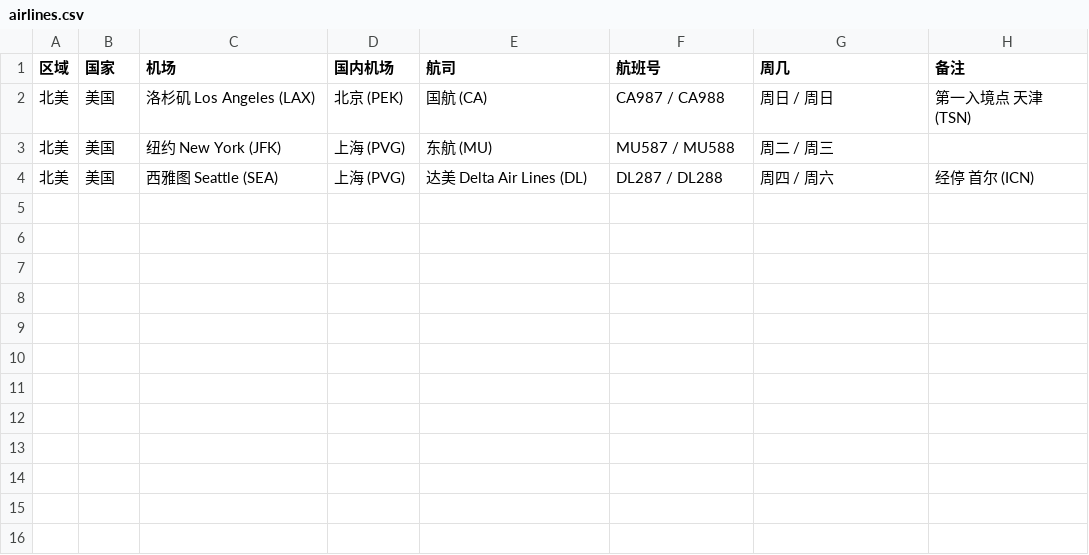
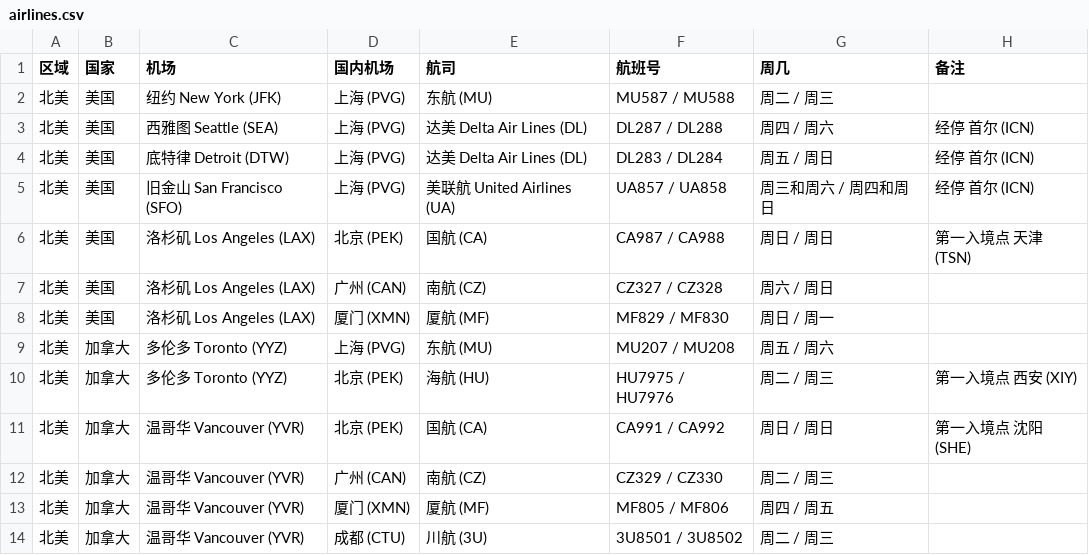
Before and after one commit to USCreditCardGuide/airlines-to-china-covid-19, a CSV file: airlines.csv, drawn as a sheet.

Commit message:
北美

```diff
--- a/airlines.csv
+++ b/airlines.csv
@@ -1,4 +1,14 @@
 区域,国家,机场,国内机场,航司,航班号,周几,备注
-北美,美国,洛杉矶 Los Angeles (LAX),北京 (PEK),国航 (CA),CA987 / CA988,周日 / 周日,第一入境点 天津 (TSN)
 北美,美国,纽约 New York (JFK),上海 (PVG),东航 (MU),MU587 / MU588,周二 / 周三,
 北美,美国,西雅图 Seattle (SEA),上海 (PVG),达美 Delta Air Lines (DL),DL287 / DL288,周四 / 周六,经停 首尔 (ICN)
+北美,美国,底特律 Detroit (DTW),上海 (PVG),达美 Delta Air Lines (DL),DL283 / DL284,周五 / 周日,经停 首尔 (ICN)
+北美,美国,旧金山 San Francisco (SFO),上海 (PVG),美联航 United Airlines (UA),UA857 / UA858,周三和周六 / 周四和周日,经停 首尔 (ICN)
+北美,美国,洛杉矶 Los Angeles (LAX),北京 (PEK),国航 (CA),CA987 / CA988,周日 / 周日,第一入境点 天津 (TSN)
+北美,美国,洛杉矶 Los Angeles (LAX),广州 (CAN),南航 (CZ),CZ327 / CZ328,周六 / 周日,
+北美,美国,洛杉矶 Los Angeles (LAX),厦门 (XMN),厦航 (MF),MF829 / MF830,周日 / 周一,
+北美,加拿大,多伦多 Toronto (YYZ),上海 (PVG),东航 (MU),MU207 / MU208,周五 / 周六,
+北美,加拿大,多伦多 Toronto (YYZ),北京 (PEK),海航 (HU),HU7975 / HU7976,周二 / 周三,第一入境点 西安 (XIY)
+北美,加拿大,温哥华 Vancouver (YVR),北京 (PEK),国航 (CA),CA991 / CA992,周日 / 周日,第一入境点 沈阳 (SHE)
+北美,加拿大,温哥华 Vancouver (YVR),广州 (CAN),南航 (CZ),CZ329 / CZ330,周二 / 周三,
+北美,加拿大,温哥华 Vancouver (YVR),厦门 (XMN),厦航 (MF),MF805 / MF806,周四 / 周五,
+北美,加拿大,温哥华 Vancouver (YVR),成都 (CTU),川航 (3U),3U8501 / 3U8502,周二 / 周三,
```
